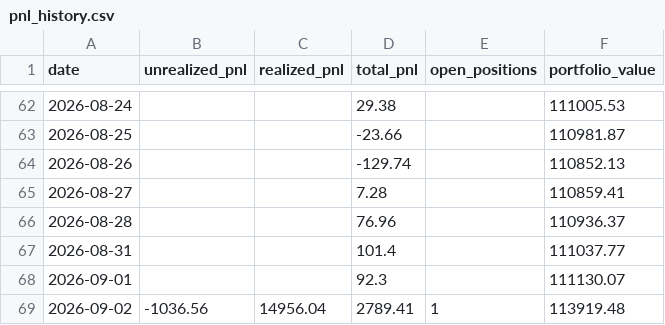
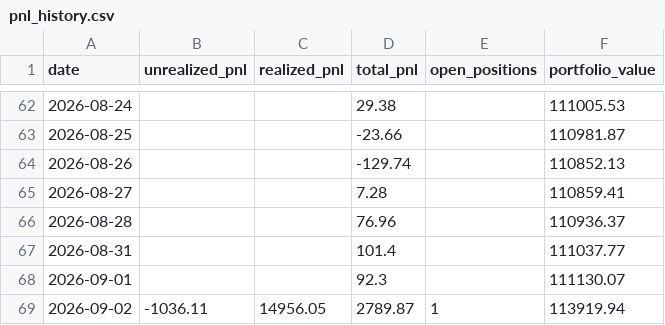
Before and after one commit to Southpaw3234/Quant-Terminal, a CSV file: data/predictions/pnl_history.csv, drawn as a sheet; only a part is shown, gaps mark what is left out.

```diff
--- a/data/predictions/pnl_history.csv
+++ b/data/predictions/pnl_history.csv
@@ -68,2 +68,2 @@ date,unrealized_pnl,realized_pnl,total_pnl,open_positions,portfolio_value
 2026-09-01,,,92.3,,111130.07
-2026-09-02,-1036.56,14956.04,2789.41,1,113919.48
+2026-09-02,-1036.11,14956.05,2789.87,1,113919.94
```
Also changed, not shown: 4 other files.
